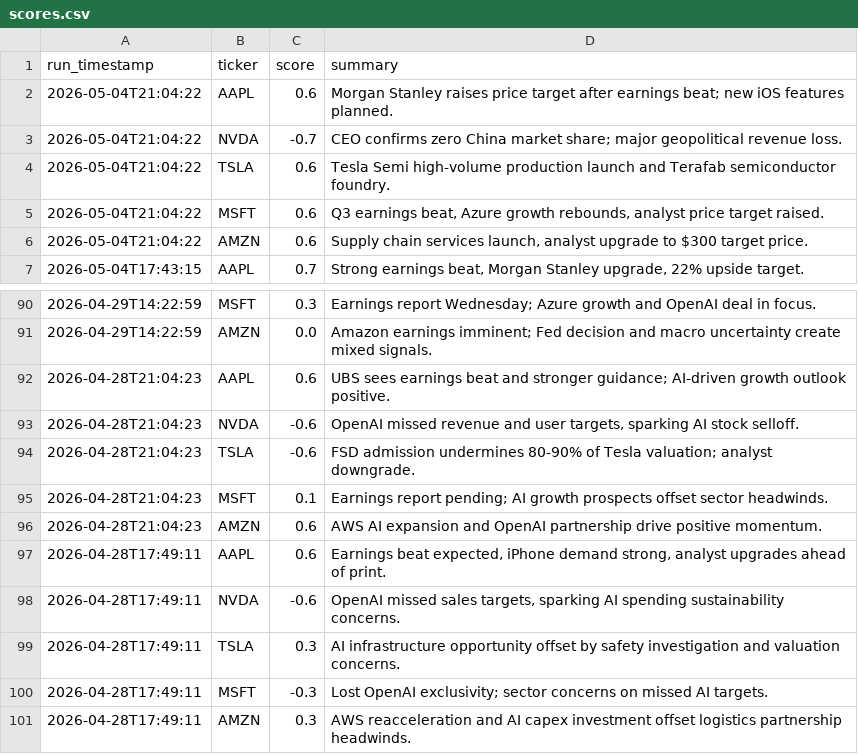
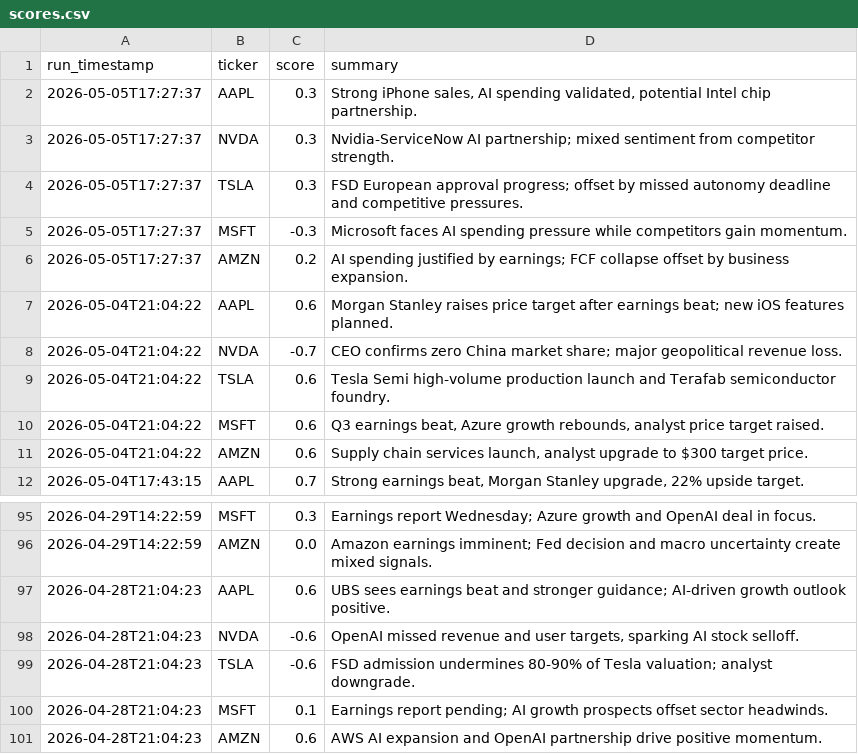
Before and after one commit to williamabrams88-hub/finance---investment-orchestrator, a CSV file: stock-sentiment/reports/scores.csv, drawn as a sheet; only a part is shown, gaps mark what is left out.

```diff
--- a/stock-sentiment/reports/scores.csv
+++ b/stock-sentiment/reports/scores.csv
@@ -1,2 +1,7 @@
 run_timestamp,ticker,score,summary
+2026-05-05T17:27:37,AAPL,0.3,"Strong iPhone sales, AI spending validated, potential Intel chip partnership."
+2026-05-05T17:27:37,NVDA,0.3,Nvidia-ServiceNow AI partnership; mixed sentiment from competitor strength.
+2026-05-05T17:27:37,TSLA,0.3,FSD European approval progress; offset by missed autonomy deadline and competitive pressures.
+2026-05-05T17:27:37,MSFT,-0.3,Microsoft faces AI spending pressure while competitors gain momentum.
+2026-05-05T17:27:37,AMZN,0.2,AI spending justified by earnings; FCF collapse offset by business expansion.
 2026-05-04T21:04:22,AAPL,0.6,Morgan Stanley raises price target after earnings beat; new iOS features planned.
@@ -96,6 +101 @@ run_timestamp,ticker,score,summary
 2026-04-28T21:04:23,AMZN,0.6,AWS AI expansion and OpenAI partnership drive positive momentum.
-2026-04-28T17:49:11,AAPL,0.6,"Earnings beat expected, iPhone demand strong, analyst upgrades ahead of print."
-2026-04-28T17:49:11,NVDA,-0.6,"OpenAI missed sales targets, sparking AI spending sustainability concerns."
-2026-04-28T17:49:11,TSLA,0.3,AI infrastructure opportunity offset by safety investigation and valuation concerns.
-2026-04-28T17:49:11,MSFT,-0.3,Lost OpenAI exclusivity; sector concerns on missed AI targets.
-2026-04-28T17:49:11,AMZN,0.3,AWS reacceleration and AI capex investment offset logistics partnership headwinds.
```
Also changed, not shown: 1 other file.
